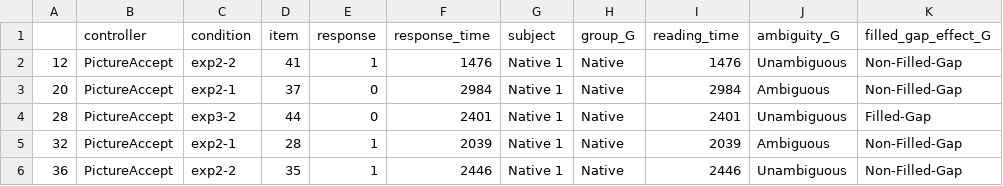
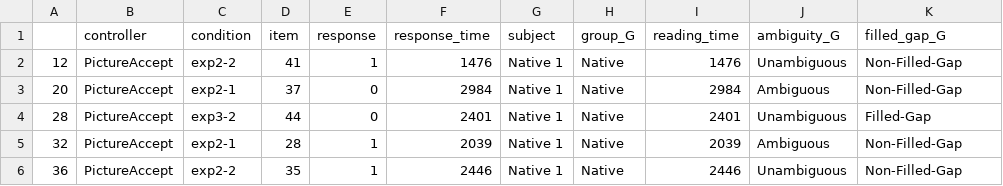
Before and after one commit to HirokiFujita1126/Reanalysis_GAP_PhD, a CSV file: Ex2_question_all.csv, drawn as a sheet; only a part is shown.

```diff
--- a/Ex2_question_all.csv
+++ b/Ex2_question_all.csv
@@ -1,2 +1,2 @@
-"","controller","condition","item","response","response_time","subject","group_G","reading_time","ambiguity_G","filled_gap_effect_G"
+"","controller","condition","item","response","response_time","subject","group_G","reading_time","ambiguity_G","filled_gap_G"
 "12","PictureAccept","exp2-2","41",1,"1476","Native 1","Native",1476,"Unambiguous","Non-Filled-Gap"
```
Also changed, not shown: Ex2_question.csv, Ex2_sentence.csv.
